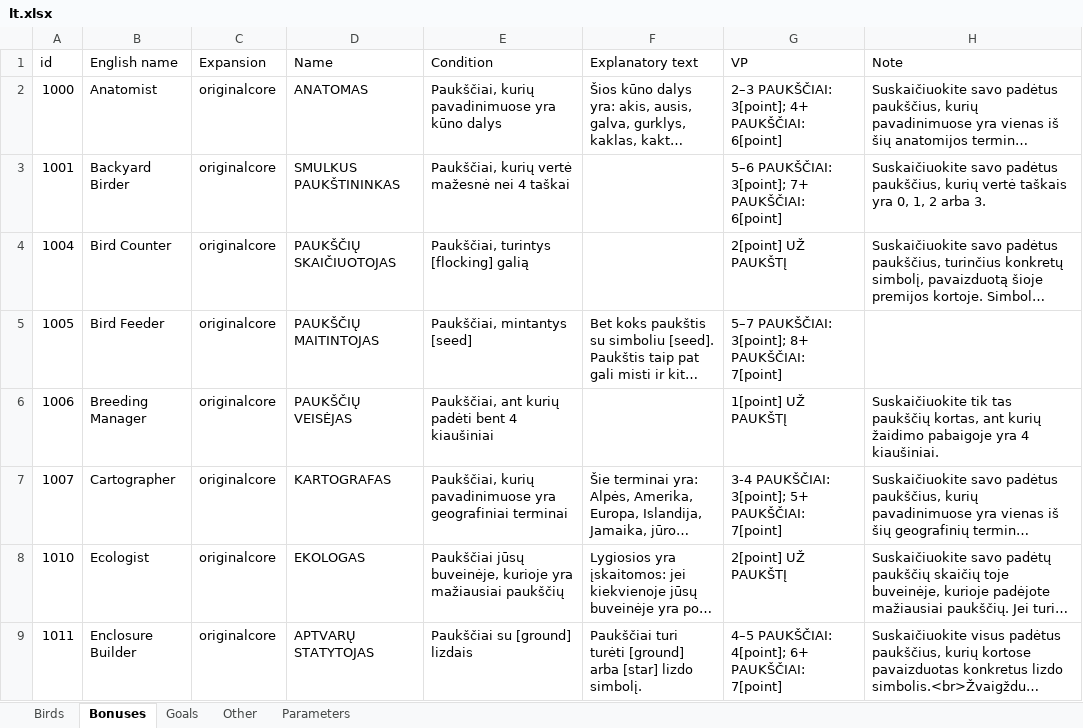
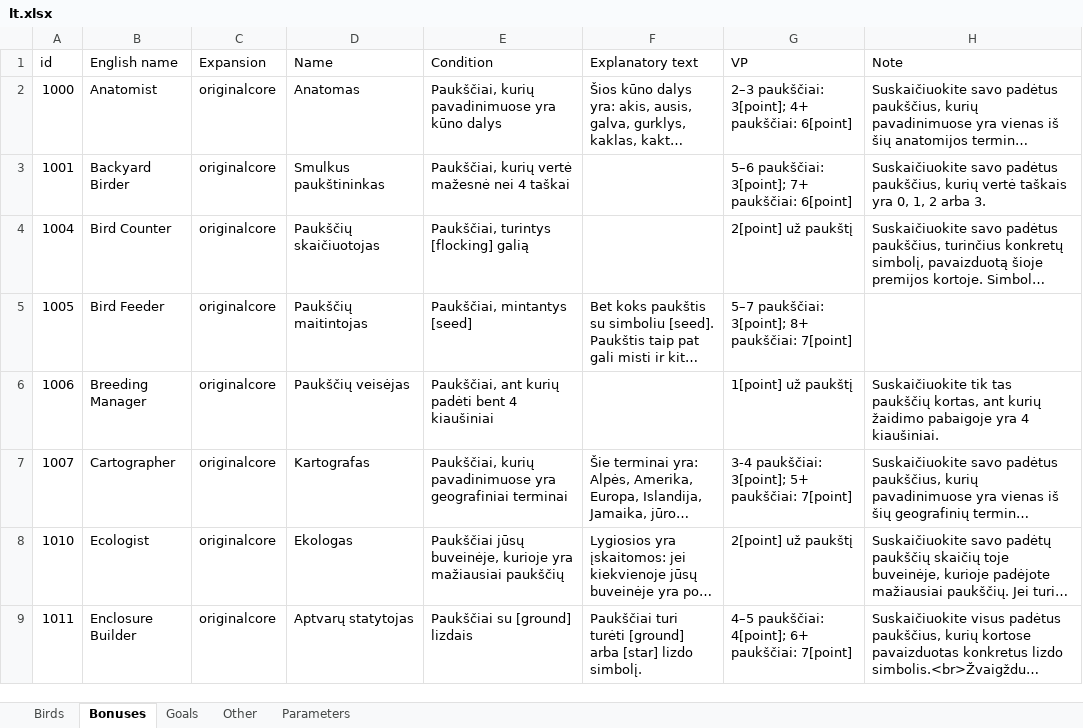
Before and after one commit to navarog/wingsearch, an Excel workbook: i18n/lt.xlsx, sheet Bonuses, drawn as a sheet; only a part is shown; long unchanged cells end in …; values as stored, in another font and other column widths than the file's, no borders; table styles not drawn; the diff covers the shown part only; the diff names each change by its address in the sheet, - before the commit and + after, or states it on an @@ line.

Commit message:
Update Lithuanian translation

```diff
--- a/i18n/lt.xlsx (sheet Bonuses)
+++ b/i18n/lt.xlsx (sheet Bonuses)
-D2 (Name): ANATOMAS
+D2 (Name): Anatomas
-G2 (VP): 2–3 PAUKŠČIAI: 3[point]; 4+ PAUKŠČIAI: 6[point]
+G2 (VP): 2–3 paukščiai: 3[point]; 4+ paukščiai: 6[point]
-D3 (Name): SMULKUS PAUKŠTININKAS
+D3 (Name): Smulkus paukštininkas
-G3 (VP): 5–6 PAUKŠČIAI: 3[point]; 7+ PAUKŠČIAI: 6[point]
+G3 (VP): 5–6 paukščiai: 3[point]; 7+ paukščiai: 6[point]
-D4 (Name): PAUKŠČIŲ SKAIČIUOTOJAS
+D4 (Name): Paukščių skaičiuotojas
-G4 (VP): 2[point] UŽ PAUKŠTĮ
+G4 (VP): 2[point] už paukštį
-D5 (Name): PAUKŠČIŲ MAITINTOJAS
+D5 (Name): Paukščių maitintojas
-G5 (VP): 5–7 PAUKŠČIAI: 3[point]; 8+ PAUKŠČIAI: 7[point]
+G5 (VP): 5–7 paukščiai: 3[point]; 8+ paukščiai: 7[point]
-D6 (Name): PAUKŠČIŲ VEISĖJAS
+D6 (Name): Paukščių veisėjas
-G6 (VP): 1[point] UŽ PAUKŠTĮ
+G6 (VP): 1[point] už paukštį
-D7 (Name): KARTOGRAFAS
+D7 (Name): Kartografas
-G7 (VP): 3-4 PAUKŠČIAI: 3[point]; 5+ PAUKŠČIAI: 7[point]
+G7 (VP): 3-4 paukščiai: 3[point]; 5+ paukščiai: 7[point]
-D8 (Name): EKOLOGAS
+D8 (Name): Ekologas
-G8 (VP): 2[point] UŽ PAUKŠTĮ
+G8 (VP): 2[point] už paukštį
-D9 (Name): APTVARŲ STATYTOJAS
+D9 (Name): Aptvarų statytojas
-G9 (VP): 4–5 PAUKŠČIAI: 4[point]; 6+ PAUKŠČIAI: 7[point]
+G9 (VP): 4–5 paukščiai: 4[point]; 6+ paukščiai: 7[point]
```
Also changed, not shown: 54 edited cells elsewhere in this sheet, sheet Goals, sheet Birds.
